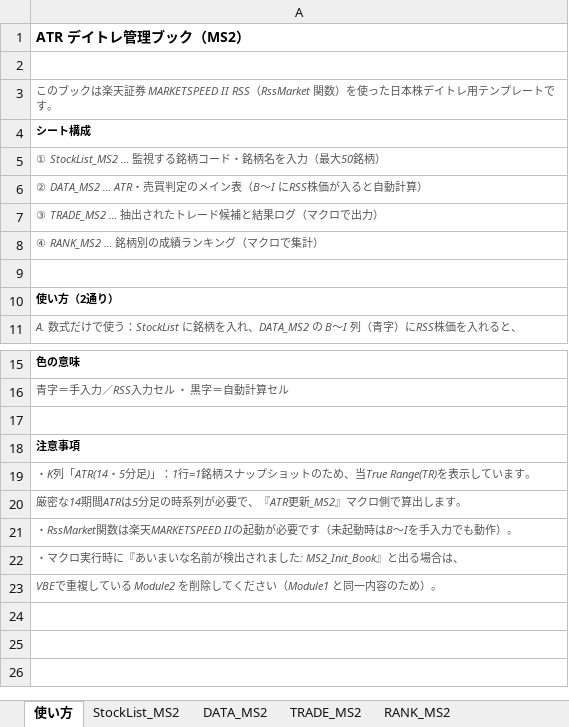
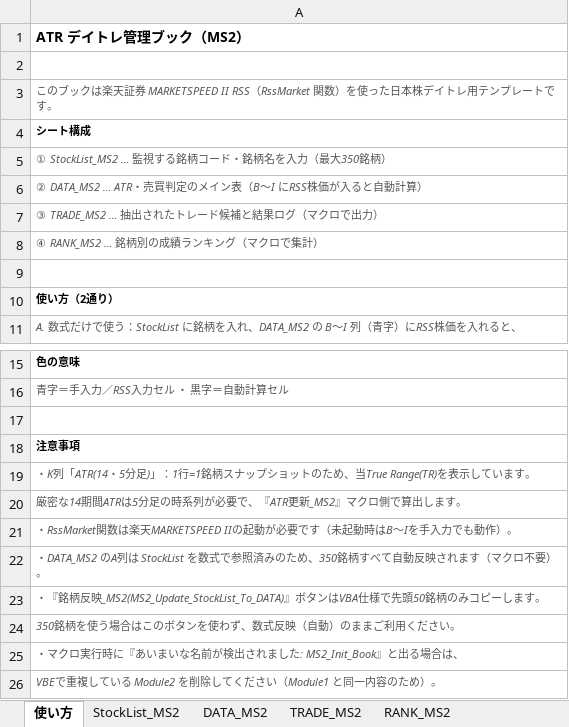
Before and after one commit to harusakimouse/-, an Excel workbook: ATR_MS2_completed.xlsm, sheet 使い方, drawn as a sheet; only a part is shown, gaps mark what is left out; values as stored, in another font and other column widths than the file's, no borders; the diff names each change by its address in the sheet, - before the commit and + after, or states it on an @@ line.

```diff
--- a/ATR_MS2_completed.xlsm (sheet 使い方)
+++ b/ATR_MS2_completed.xlsm (sheet 使い方)
-A5: ① StockList_MS2 … 監視する銘柄コード・銘柄名を入力（最大50銘柄）
+A5: ① StockList_MS2 … 監視する銘柄コード・銘柄名を入力（最大350銘柄）
+row 22: ・DATA_MS2 のA列は StockList を数式で参照済みのため、350銘柄すべて自動反映されます（マクロ不要）。
+row 23: ・『銘柄反映_MS2(MS2_Update_StockList_To_DATA)』ボタンはVBA仕様で先頭50銘柄のみコピーします。
+row 24: 350銘柄を使う場合はこのボタンを使わず、数式反映（自動）のままご利用ください。
```
Also changed, not shown: sheet DATA_MS2.
